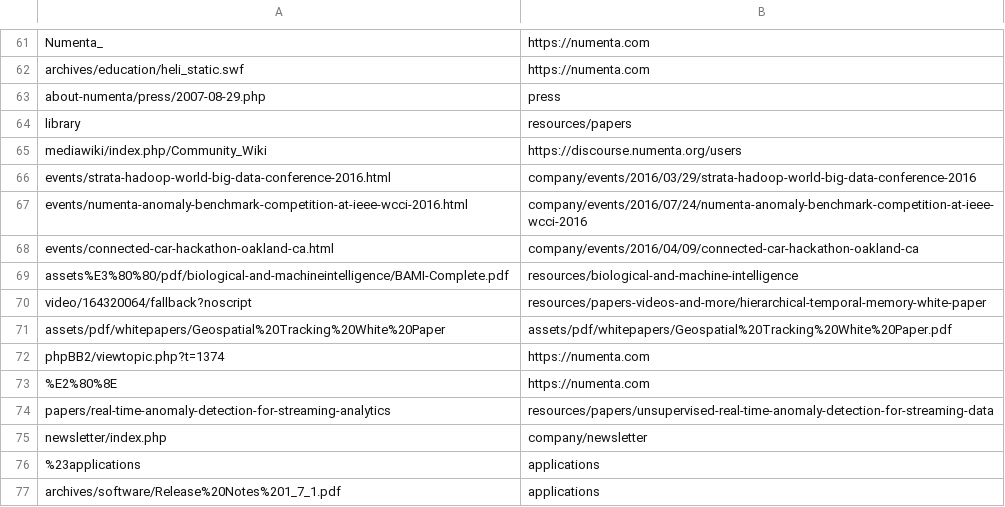
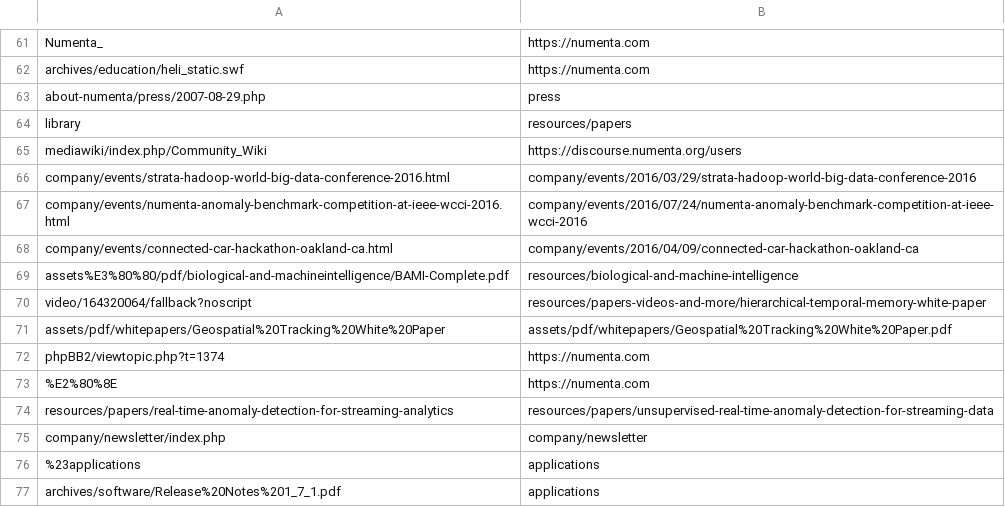
Before and after one commit to rhyolight/numenta-web, a CSV file: ci/numenta.com/url_redirect.csv, drawn as a sheet; only a part is shown, gaps mark what is left out.

Commit message:
Redirect chain

```diff
--- a/ci/numenta.com/url_redirect.csv
+++ b/ci/numenta.com/url_redirect.csv
@@ -65,5 +65,5 @@ library,resources/papers
 mediawiki/index.php/Community_Wiki,https://discourse.numenta.org/users
-events/strata-hadoop-world-big-data-conference-2016.html,company/events/2016/03/29/strata-hadoop-world-big-data-conference-2016
-events/numenta-anomaly-benchmark-competition-at-ieee-wcci-2016.html,company/events/2016/07/24/numenta-anomaly-benchmark-competition-at-ieee-wcci-2016
-events/connected-car-hackathon-oakland-ca.html,company/events/2016/04/09/connected-car-hackathon-oakland-ca
+company/events/strata-hadoop-world-big-data-conference-2016.html,company/events/2016/03/29/strata-hadoop-world-big-data-conference-2016
+company/events/numenta-anomaly-benchmark-competition-at-ieee-wcci-2016.html,company/events/2016/07/24/numenta-anomaly-benchmark-competition-at-ieee-wcci-2016
+company/events/connected-car-hackathon-oakland-ca.html,company/events/2016/04/09/connected-car-hackathon-oakland-ca
 assets%E3%80%80/pdf/biological-and-machineintelligence/BAMI-Complete.pdf,resources/biological-and-machine-intelligence
@@ -73,4 +73,4 @@ phpBB2/viewtopic.php?t=1374,https://numenta.com
 %E2%80%8E,https://numenta.com
-papers/real-time-anomaly-detection-for-streaming-analytics,resources/papers/unsupervised-real-time-anomaly-detection-for-streaming-data
-newsletter/index.php,company/newsletter
+resources/papers/real-time-anomaly-detection-for-streaming-analytics,resources/papers/unsupervised-real-time-anomaly-detection-for-streaming-data
+company/newsletter/index.php,company/newsletter
 %23applications,applications
```
